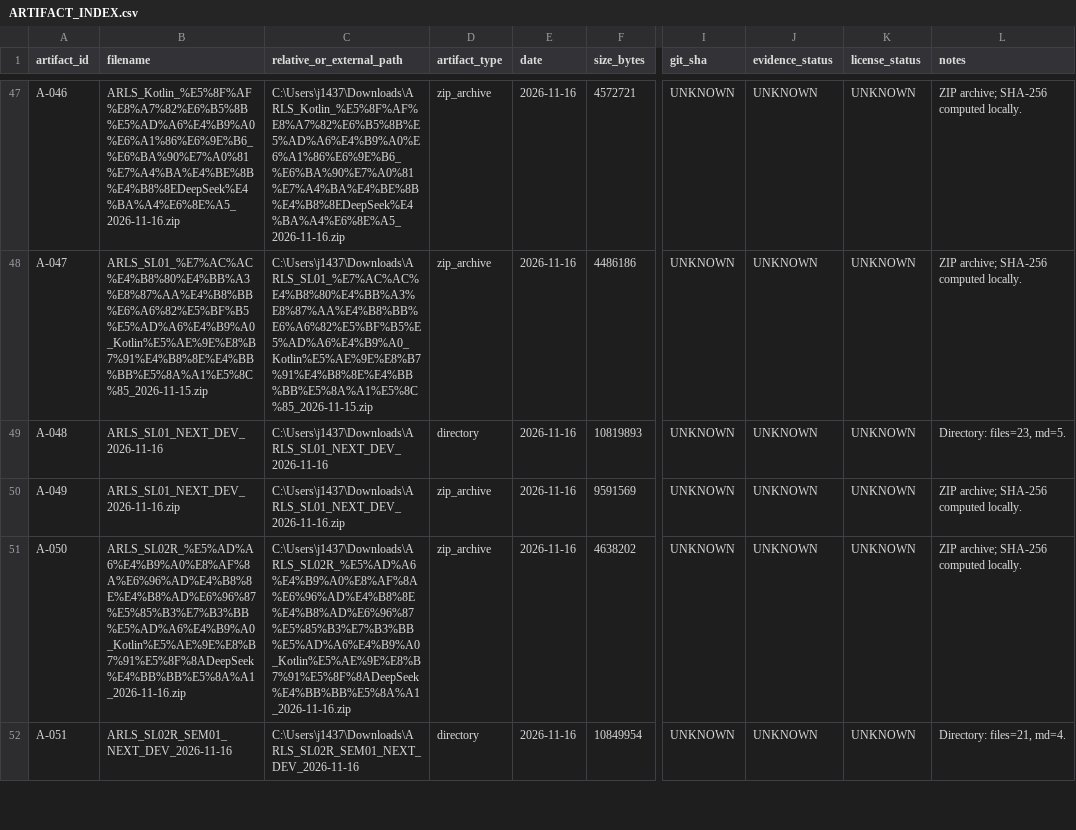
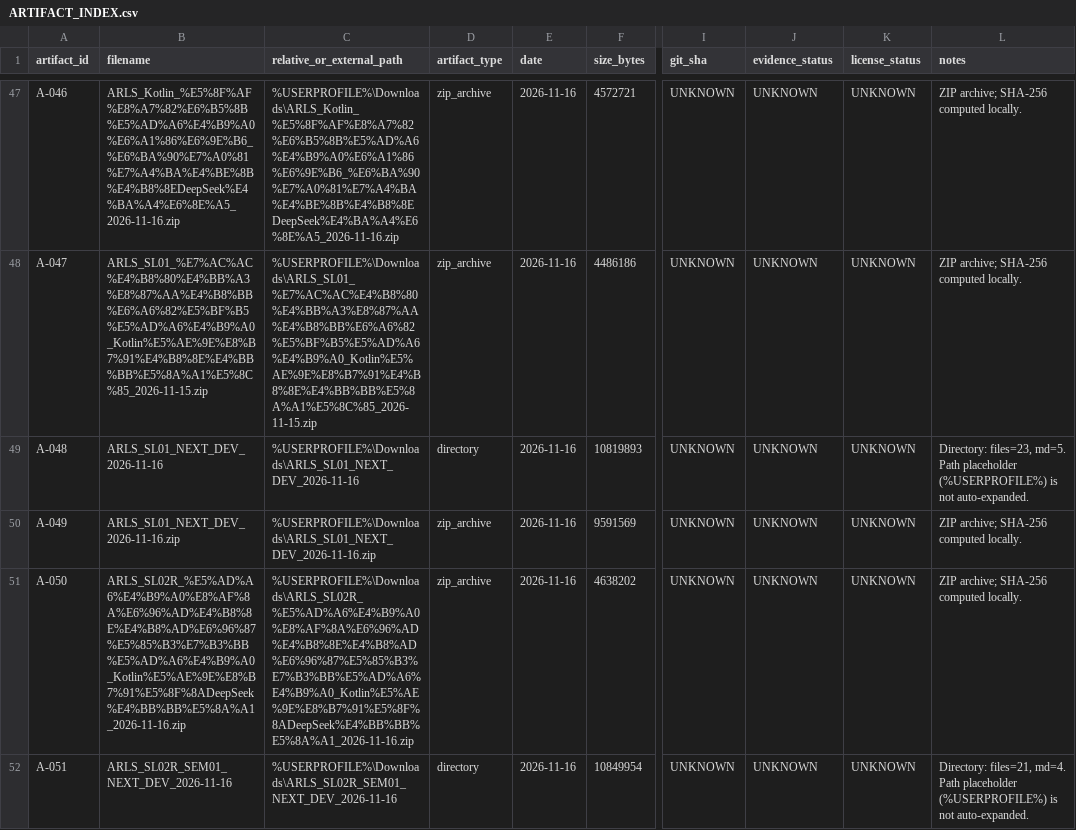
Before and after one commit to Judy-Github2003/observable-ai, a CSV file: docs/project/ARTIFACT_INDEX.csv, drawn as a sheet; only a part is shown, gaps mark what is left out; the diff covers the shown part only; the diff names each change by its address in the sheet, - before the commit and + after, or states it on an @@ line.

```diff
--- a/docs/project/ARTIFACT_INDEX.csv
+++ b/docs/project/ARTIFACT_INDEX.csv
-C47 (relative_or_external_path): C:\Users\j1437\Downloads\ARLS_Kotlin_%E5%8F%AF%E8%A7%82%E6%B5%8B%E5%AD%A6%E4%B9%A0%E6%A1%86%E6%9E%B6_%E6%BA%90%E7%A0%81%E7%A4%BA%E4%BE%8B%E4%B8%8EDeepSeek%E4%BA%A4%E6%8E%A5_2026-11-16.zip
+C47 (relative_or_external_path): %USERPROFILE%\Downloads\ARLS_Kotlin_%E5%8F%AF%E8%A7%82%E6%B5%8B%E5%AD%A6%E4%B9%A0%E6%A1%86%E6%9E%B6_%E6%BA%90%E7%A0%81%E7%A4%BA%E4%BE%8B%E4%B8%8EDeepSeek%E4%BA%A4%E6%8E%A5_2026-11-16.zip
-C48 (relative_or_external_path): C:\Users\j1437\Downloads\ARLS_SL01_%E7%AC%AC%E4%B8%80%E4%BB%A3%E8%87%AA%E4%B8%BB%E6%A6%82%E5%BF%B5%E5%AD%A6%E4%B9%A0_Kotlin%E5%AE%9E%E8%B7%91%E4%B8%8E%E4%BB%BB%E5%8A%A1%E5%8C%85_2026-11-15.zip
+C48 (relative_or_external_path): %USERPROFILE%\Downloads\ARLS_SL01_%E7%AC%AC%E4%B8%80%E4%BB%A3%E8%87%AA%E4%B8%BB%E6%A6%82%E5%BF%B5%E5%AD%A6%E4%B9%A0_Kotlin%E5%AE%9E%E8%B7%91%E4%B8%8E%E4%BB%BB%E5%8A%A1%E5%8C%85_2026-11-15.zip
-C49 (relative_or_external_path): C:\Users\j1437\Downloads\ARLS_SL01_NEXT_DEV_2026-11-16
+C49 (relative_or_external_path): %USERPROFILE%\Downloads\ARLS_SL01_NEXT_DEV_2026-11-16
-L49 (notes): …files=23, md=5.
+L49 (notes): …files=23, md=5. Path placeholder (%USERPROFILE%) is not auto-expanded.
-C50 (relative_or_external_path): C:\Users\j1437\Downloads\ARLS_SL01_NEXT_DEV_2026-11-16.zip
+C50 (relative_or_external_path): %USERPROFILE%\Downloads\ARLS_SL01_NEXT_DEV_2026-11-16.zip
-C51 (relative_or_external_path): C:\Users\j1437\Downloads\ARLS_SL02R_%E5%AD%A6%E4%B9%A0%E8%AF%8A%E6%96%AD%E4%B8%8E%E4%B8%AD%E6%96%87%E5%85%B3%E7%B3%BB%E5%AD%A6%E4%B9%A0_Kotlin%E5%AE%9E%E8%B7%91%E5%8F%8ADeepSeek%E4%BB%BB%E5%8A%A1_2026-11-16.zip
+C51 (relative_or_external_path): %USERPROFILE%\Downloads\ARLS_SL02R_%E5%AD%A6%E4%B9%A0%E8%AF%8A%E6%96%AD%E4%B8%8E%E4%B8%AD%E6%96%87%E5%85%B3%E7%B3%BB%E5%AD%A6%E4%B9%A0_Kotlin%E5%AE%9E%E8%B7%91%E5%8F%8ADeepSeek%E4%BB%BB%E5%8A%A1_2026-11-16.zip
-C52 (relative_or_external_path): C:\Users\j1437\Downloads\ARLS_SL02R_SEM01_NEXT_DEV_2026-11-16
+C52 (relative_or_external_path): %USERPROFILE%\Downloads\ARLS_SL02R_SEM01_NEXT_DEV_2026-11-16
-L52 (notes): …files=21, md=4.
+L52 (notes): …files=21, md=4. Path placeholder (%USERPROFILE%) is not auto-expanded.
```
Also changed, not shown: 99 edited cells elsewhere in this file, 7 other files.
